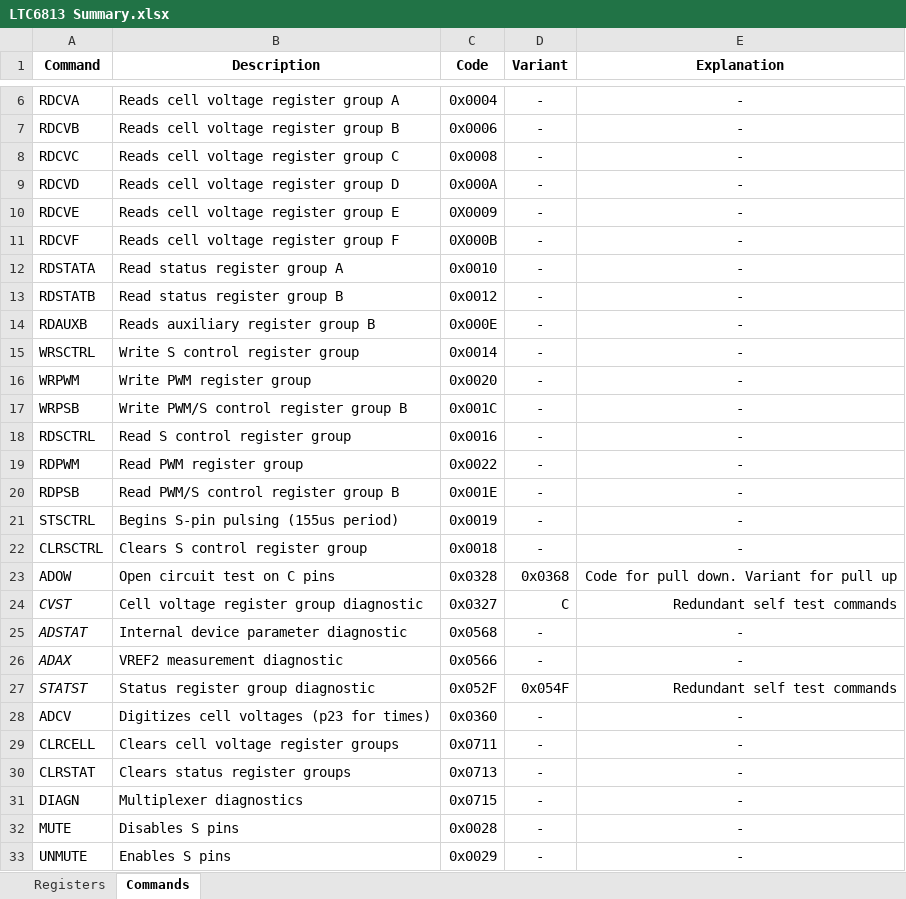
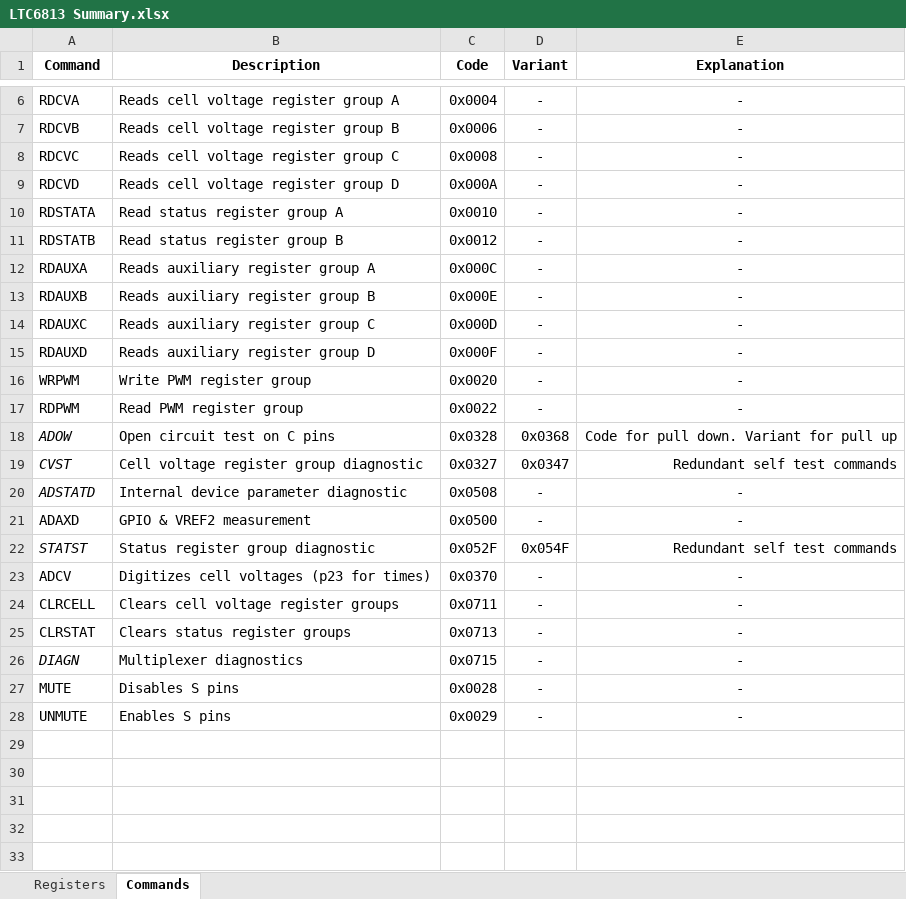
Before and after one commit to Western-Formula-Racing/Custom-BMS_25, an Excel workbook: LTC6813/LTC6813 Summary.xlsx, sheet Commands, drawn as a sheet; only a part is shown, gaps mark what is left out; values as stored, in another font and other column widths than the file's, no borders; removed rows and columns are numbered as before the commit, all else as after; the diff names each change by its address in the sheet, - before the commit and + after, or states it on an @@ line.

Commit message:
Refined LTC6813 library (removed & added some commands, added struct for LTC definition)

```diff
--- a/LTC6813/LTC6813 Summary.xlsx (sheet Commands)
+++ b/LTC6813/LTC6813 Summary.xlsx (sheet Commands)
-row 10: RDCVE | Reads cell voltage register group E | 0X0009 | - | -
-row 11: RDCVF | Reads cell voltage register group F | 0X000B | - | -
+row 12: RDAUXA | Reads auxiliary register group A | 0x000C | - | -
-A14 (Command): WRSCTRL
+A14 (Command): RDAUXC
-B14 (Description): Write S control register group
+B14 (Description): Reads auxiliary register group C
-C14 (Code): 0x0014
+C14 (Code): 0x000D
+row 15: RDAUXD | Reads auxiliary register group D | 0x000F | - | -
-row 17: WRPSB | Write PWM/S control register group B | 0x001C | - | -
-row 18: RDSCTRL | Read S control register group | 0x0016 | - | -
-row 20: RDPSB | Read PWM/S control register group B | 0x001E | - | -
-row 21: STSCTRL | Begins S-pin pulsing (155us period) | 0x0019 | - | -
-row 22: CLRSCTRL | Clears S control register group | 0x0018 | - | -
-A18 italic: off
+A18 italic: on
-D19 (Variant): C
+D19 (Variant): 0x0347
-A20 (Command): ADSTAT
+A20 (Command): ADSTATD
-C20 (Code): 0x0568
+C20 (Code): 0x0508
-A21 (Command): ADAX
+A21 (Command): ADAXD
-A21 italic: on
+A21 italic: off
-B21 (Description): VREF2 measurement diagnostic
+B21 (Description): GPIO & VREF2 measurement
-C21 (Code): 0x0566
+C21 (Code): 0x0500
-C23 (Code): 0x0360
+C23 (Code): 0x0370
-A26 italic: off
+A26 italic: on
```
Also changed, not shown: sheet Registers, 4 other files.
